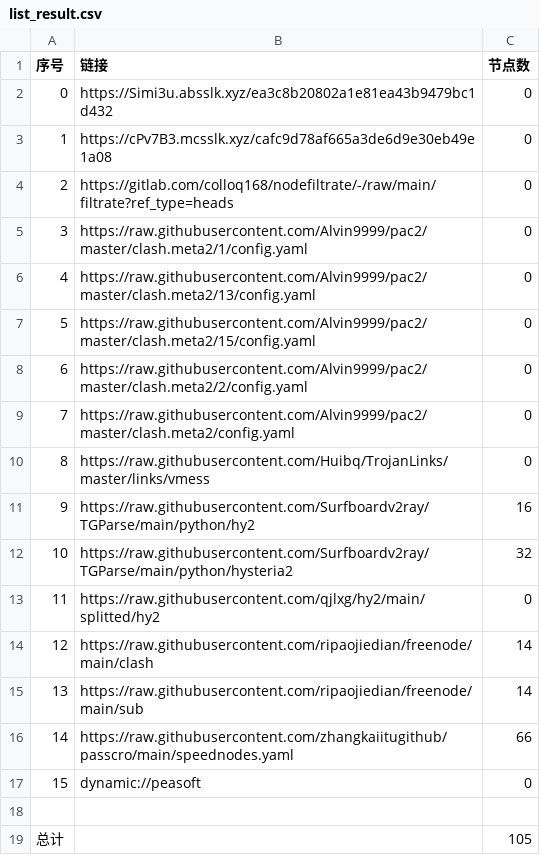
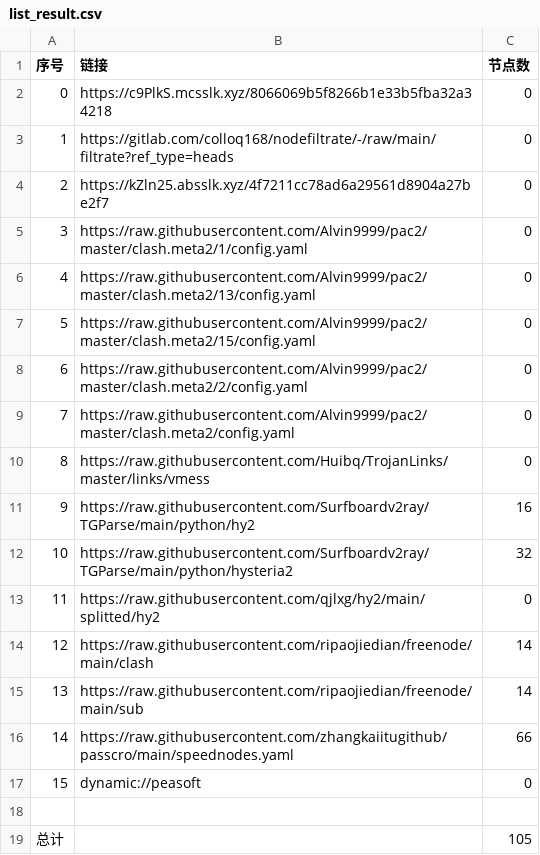
Before and after one commit to wenma77/AutoMergePublicNodes, a CSV file: list_result.csv, drawn as a sheet.

```diff
--- a/list_result.csv
+++ b/list_result.csv
@@ -1,5 +1,5 @@
 序号,链接,节点数
-0,https://Simi3u.absslk.xyz/ea3c8b20802a1e81ea43b9479bc1d432,0
-1,https://cPv7B3.mcsslk.xyz/cafc9d78af665a3de6d9e30eb49e1a08,0
-2,https://gitlab.com/colloq168/nodefiltrate/-/raw/main/filtrate?ref_type=heads,0
+0,https://c9PlkS.mcsslk.xyz/8066069b5f8266b1e33b5fba32a34218,0
+1,https://gitlab.com/colloq168/nodefiltrate/-/raw/main/filtrate?ref_type=heads,0
+2,https://kZln25.absslk.xyz/4f7211cc78ad6a29561d8904a27be2f7,0
 3,https://raw.githubusercontent.com/Alvin9999/pac2/master/clash.meta2/1/config.yaml,0
```
Also changed, not shown: 3 other files.
